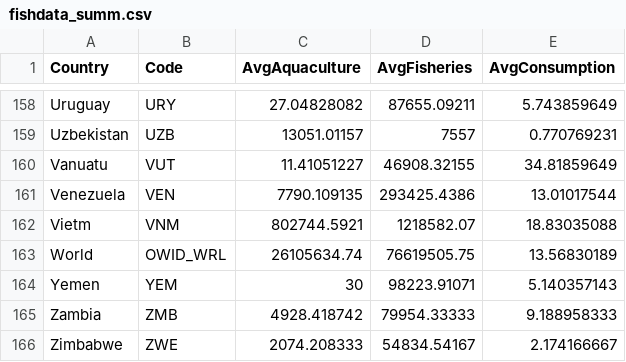
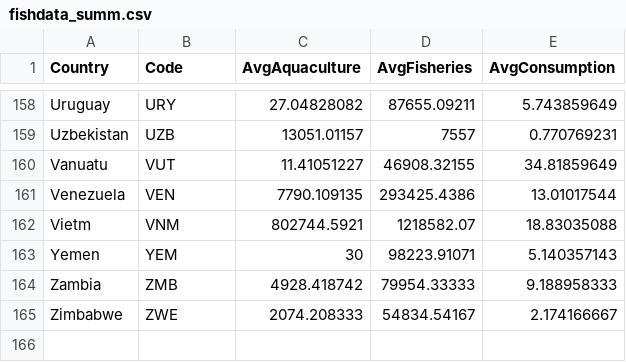
Before and after one commit to mariananjos/FishViz, a CSV file: fishdata_summ.csv, drawn as a sheet; only a part is shown, gaps mark what is left out.

Commit message:
Add files via upload

```diff
--- a/fishdata_summ.csv
+++ b/fishdata_summ.csv
@@ -162,3 +162,2 @@ Venezuela,VEN,7790.109135,293425.4386,13.01017544
 Vietm,VNM,802744.5921,1218582.07,18.83035088
-World,OWID_WRL,26105634.74,76619505.75,13.56830189
 Yemen,YEM,30,98223.91071,5.140357143
```
